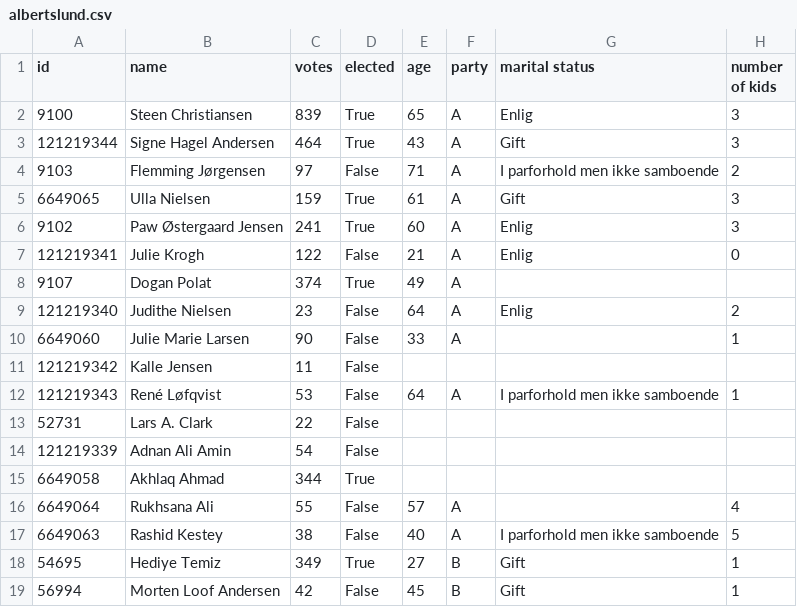
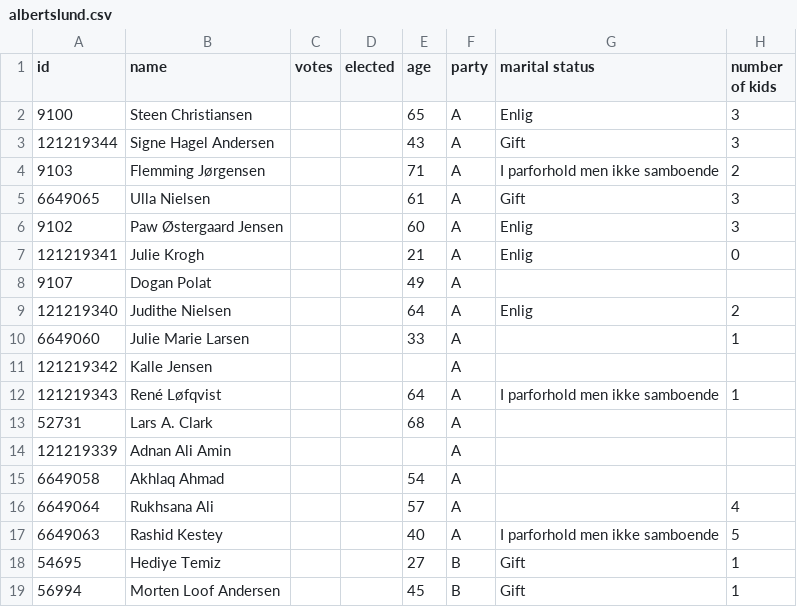
Before and after one commit to SamiaWahib/SIM-PUK, a CSV file: data/albertslund.csv, drawn as a sheet; only a part is shown; the diff covers the shown part only; the diff names each change by its address in the sheet, - before the commit and + after, or states it on an @@ line.

```diff
--- a/data/albertslund.csv
+++ b/data/albertslund.csv
-C2 (votes): 839
+C2 (votes): (empty)
-D2:D3 (elected): True
+D2:D3 (elected): (empty)
-C3 (votes): 464
+C3 (votes): (empty)
-C4 (votes): 97
+C4 (votes): (empty)
-D4 (elected): False
+D4 (elected): (empty)
-C5 (votes): 159
+C5 (votes): (empty)
-D5:D6 (elected): True
+D5:D6 (elected): (empty)
-C6 (votes): 241
+C6 (votes): (empty)
-C7 (votes): 122
+C7 (votes): (empty)
-D7 (elected): False
+D7 (elected): (empty)
-C8 (votes): 374
+C8 (votes): (empty)
-D8 (elected): True
+D8 (elected): (empty)
-C9 (votes): 23
+C9 (votes): (empty)
-D9:D14 (elected): False
+D9:D14 (elected): (empty)
-C10 (votes): 90
+C10 (votes): (empty)
-C11 (votes): 11
+C11 (votes): (empty)
-F11 (party): (empty)
+F11 (party): A
-C12 (votes): 53
+C12 (votes): (empty)
-C13 (votes): 22
+C13 (votes): (empty)
-E13 (age): (empty)
+E13 (age): 68
-F13:F15 (party): (empty)
+F13:F15 (party): A
-C14 (votes): 54
+C14 (votes): (empty)
-C15 (votes): 344
+C15 (votes): (empty)
-D15 (elected): True
+D15 (elected): (empty)
-E15 (age): (empty)
+E15 (age): 54
-C16 (votes): 55
+C16 (votes): (empty)
-D16:D17 (elected): False
+D16:D17 (elected): (empty)
-C17 (votes): 38
+C17 (votes): (empty)
-C18 (votes): 349
+C18 (votes): (empty)
-D18 (elected): True
+D18 (elected): (empty)
-C19 (votes): 42
+C19 (votes): (empty)
-D19 (elected): False
+D19 (elected): (empty)
```
Also changed, not shown: 133 edited cells elsewhere in this file, data/dragoer.csv, data/glostrup.csv, 12 other files.
